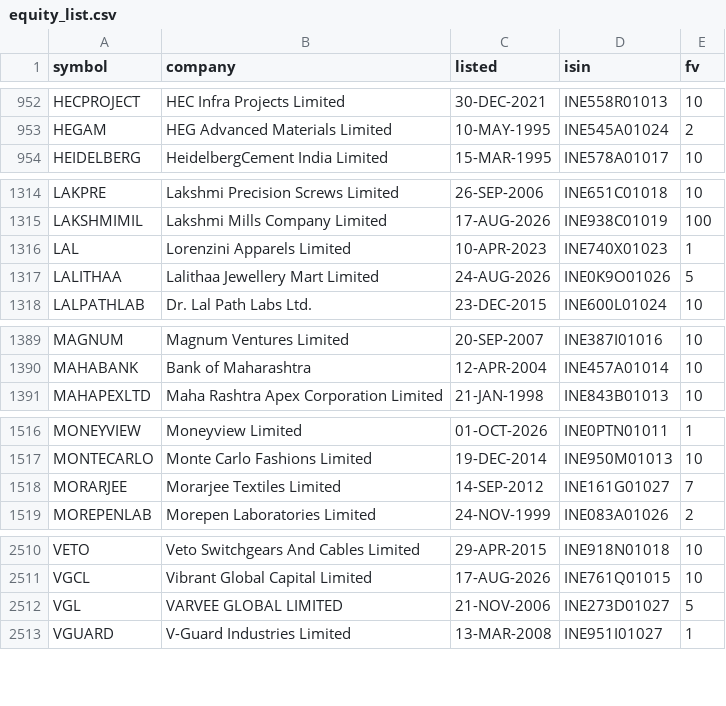
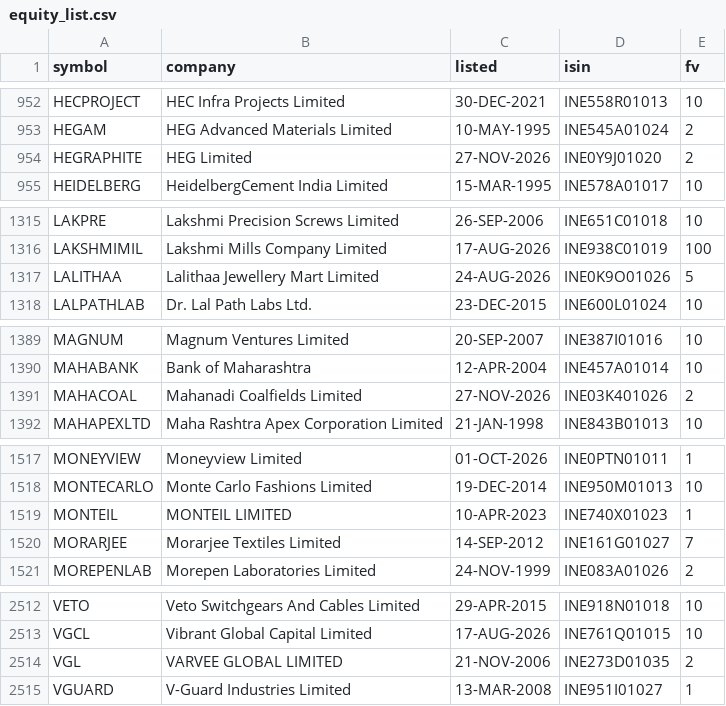
Before and after one commit to Karthb/Analytics, a CSV file: data/meta/equity_list.csv, drawn as a sheet; only a part is shown, gaps mark what is left out.

```diff
--- a/data/meta/equity_list.csv
+++ b/data/meta/equity_list.csv
@@ -953,2 +953,3 @@ HECPROJECT,HEC Infra Projects Limited,30-DEC-2021,INE558R01013,10
 HEGAM,HEG Advanced Materials Limited,10-MAY-1995,INE545A01024,2
+HEGRAPHITE,HEG Limited,27-NOV-2026,INE0Y9J01020,2
 HEIDELBERG,HeidelbergCement India Limited,15-MAR-1995,INE578A01017,10
@@ -1315,3 +1316,2 @@ LAKPRE,Lakshmi Precision Screws Limited,26-SEP-2006,INE651C01018,10
 LAKSHMIMIL,Lakshmi Mills Company Limited,17-AUG-2026,INE938C01019,100
-LAL,Lorenzini Apparels Limited,10-APR-2023,INE740X01023,1
 LALITHAA,Lalithaa Jewellery Mart Limited,24-AUG-2026,INE0K9O01026,5
@@ -1390,2 +1390,3 @@ MAGNUM,Magnum Ventures Limited,20-SEP-2007,INE387I01016,10
 MAHABANK,Bank of Maharashtra,12-APR-2004,INE457A01014,10
+MAHACOAL,Mahanadi Coalfields Limited,27-NOV-2026,INE03K401026,2
 MAHAPEXLTD,Maha Rashtra Apex Corporation Limited,21-JAN-1998,INE843B01013,10
@@ -1517,2 +1518,3 @@ MONEYVIEW,Moneyview Limited,01-OCT-2026,INE0PTN01011,1
 MONTECARLO,Monte Carlo Fashions Limited,19-DEC-2014,INE950M01013,10
+MONTEIL,MONTEIL LIMITED,10-APR-2023,INE740X01023,1
 MORARJEE,Morarjee Textiles Limited,14-SEP-2012,INE161G01027,7
@@ -2511,3 +2513,3 @@ VETO,Veto Switchgears And Cables Limited,29-APR-2015,INE918N01018,10
 VGCL,Vibrant Global Capital Limited,17-AUG-2026,INE761Q01015,10
-VGL,VARVEE GLOBAL LIMITED,21-NOV-2006,INE273D01027,5
+VGL,VARVEE GLOBAL LIMITED,21-NOV-2006,INE273D01035,2
 VGUARD,V-Guard Industries Limited,13-MAR-2008,INE951I01027,1
```
Also changed, not shown: data/meta/symbol_changes.csv, data/meta/tv_classification.csv.
